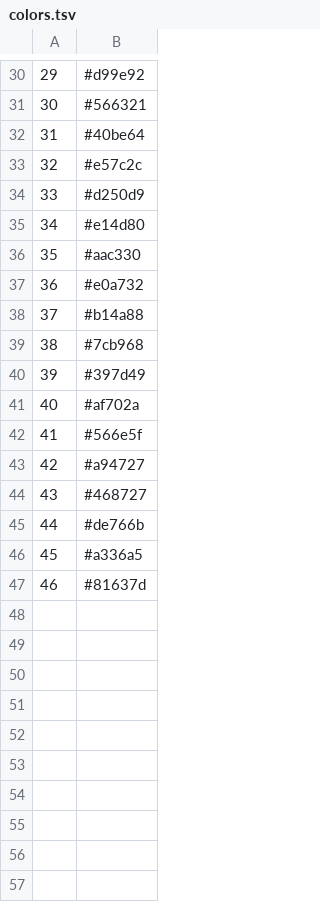
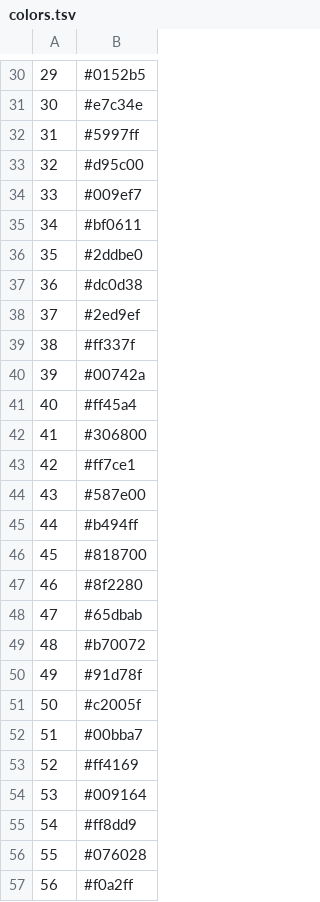
Before and after one commit to garenpham/BC-Centre-for-Aquatic-Health-Sciences, a TSV file: app/r/colors.tsv, drawn as a sheet; only a part is shown, gaps mark what is left out; the diff covers the shown part only.

```diff
--- a/app/r/colors.tsv
+++ b/app/r/colors.tsv
@@ -30,18 +30,28 @@
-"29","#d99e92"
-"30","#566321"
-"31","#40be64"
-"32","#e57c2c"
-"33","#d250d9"
-"34","#e14d80"
-"35","#aac330"
-"36","#e0a732"
-"37","#b14a88"
-"38","#7cb968"
-"39","#397d49"
-"40","#af702a"
-"41","#566e5f"
-"42","#a94727"
-"43","#468727"
-"44","#de766b"
-"45","#a336a5"
-"46","#81637d"
+"29","#0152b5"
+"30","#e7c34e"
+"31","#5997ff"
+"32","#d95c00"
+"33","#009ef7"
+"34","#bf0611"
+"35","#2ddbe0"
+"36","#dc0d38"
+"37","#2ed9ef"
+"38","#ff337f"
+"39","#00742a"
+"40","#ff45a4"
+"41","#306800"
+"42","#ff7ce1"
+"43","#587e00"
+"44","#b494ff"
+"45","#818700"
+"46","#8f2280"
+"47","#65dbab"
+"48","#b70072"
+"49","#91d78f"
+"50","#c2005f"
+"51","#00bba7"
+"52","#ff4169"
+"53","#009164"
+"54","#ff8dd9"
+"55","#076028"
+"56","#f0a2ff"
```
Also changed, not shown: 44 added rows and 28 edited cells elsewhere in this file, 1 other file.
